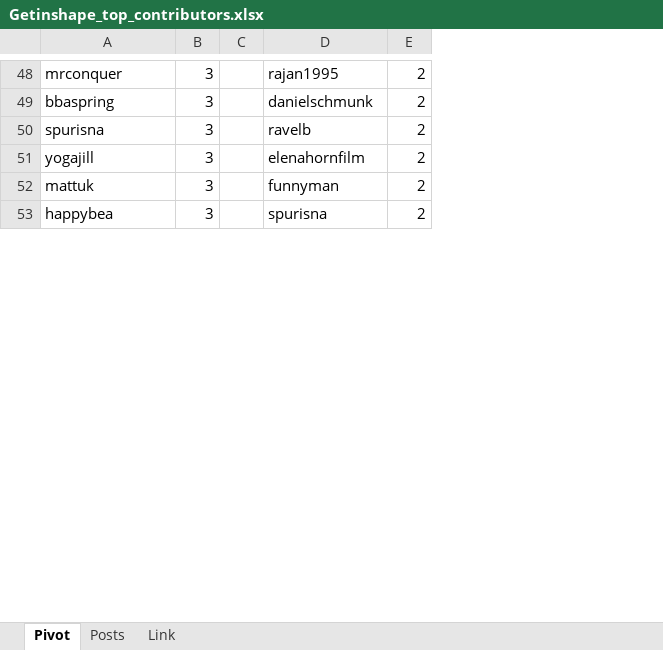
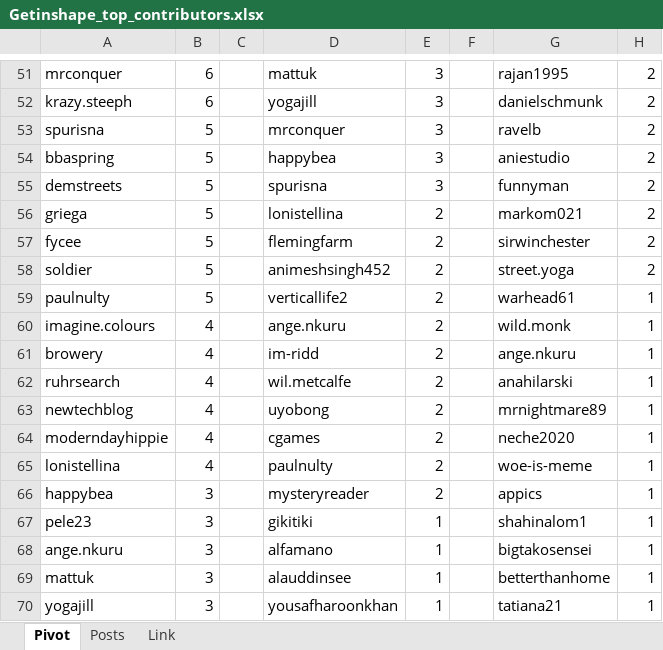
Before and after one commit to stats-generator/Actifit, an Excel workbook: Getinshape_top_contributors.xlsx, sheet Pivot, drawn as a sheet; only a part is shown, gaps mark what is left out; values as stored, in another font and other column widths than the file's, no borders; removed rows and columns are numbered as before the commit, all else as after; the diff covers the shown part only; the diff names each change by its address in the sheet, - before the commit and + after, or states it on an @@ line.

Commit message:
Add files via upload

```diff
--- a/Getinshape_top_contributors.xlsx (sheet Pivot)
+++ b/Getinshape_top_contributors.xlsx (sheet Pivot)
+column D, rows 51-53: mattuk | yogajill | mrconquer; row 55: spurisna; row 66: mysteryreader
+column E, rows 51-53: all 3; row 55: 3; row 66: 2
+column F, empty
-B51:B52: 3
+B51:B52: 6
-A52: bbaspring
+A52: krazy.steeph
-B53: 3
+B53: 5
-row 51: yogajill | 3 |  | elenahornfilm | 2
+row 54: bbaspring | 5 |  | happybea | 3 |  | aniestudio | 2
-A55: mattuk
+A55: demstreets
-B55: 3
+B55: 5
+row 56: griega | 5 |  | lonistellina | 2 |  | markom021 | 2
+row 57: fycee | 5 |  | flemingfarm | 2 |  | sirwinchester | 2
+row 58: soldier | 5 |  | animeshsingh452 | 2 |  | street.yoga | 2
+row 59: paulnulty | 5 |  | verticallife2 | 2 |  | warhead61 | 1
+row 60: imagine.colours | 4 |  | ange.nkuru | 2 |  | wild.monk | 1
+row 61: browery | 4 |  | im-ridd | 2 |  | ange.nkuru | 1
+row 62: ruhrsearch | 4 |  | wil.metcalfe | 2 |  | anahilarski | 1
+row 63: newtechblog | 4 |  | uyobong | 2 |  | mrnightmare89 | 1
+row 64: moderndayhippie | 4 |  | cgames | 2 |  | neche2020 | 1
+row 65: lonistellina | 4 |  | paulnulty | 2 |  | woe-is-meme | 1
-G66: spurisna
+G66: appics
-H66: 2
+H66: 1
+row 67: pele23 | 3 |  | gikitiki | 1 |  | shahinalom1 | 1
+row 68: ange.nkuru | 3 |  | alfamano | 1 |  | bigtakosensei | 1
+row 69: mattuk | 3 |  | alauddinsee | 1 |  | betterthanhome | 1
+row 70: yogajill | 3 |  | yousafharoonkhan | 1 |  | tatiana21 | 1
```
Also changed, not shown: 80 added rows, 45 removed rows and 63 edited cells elsewhere in this sheet, sheet Posts.
